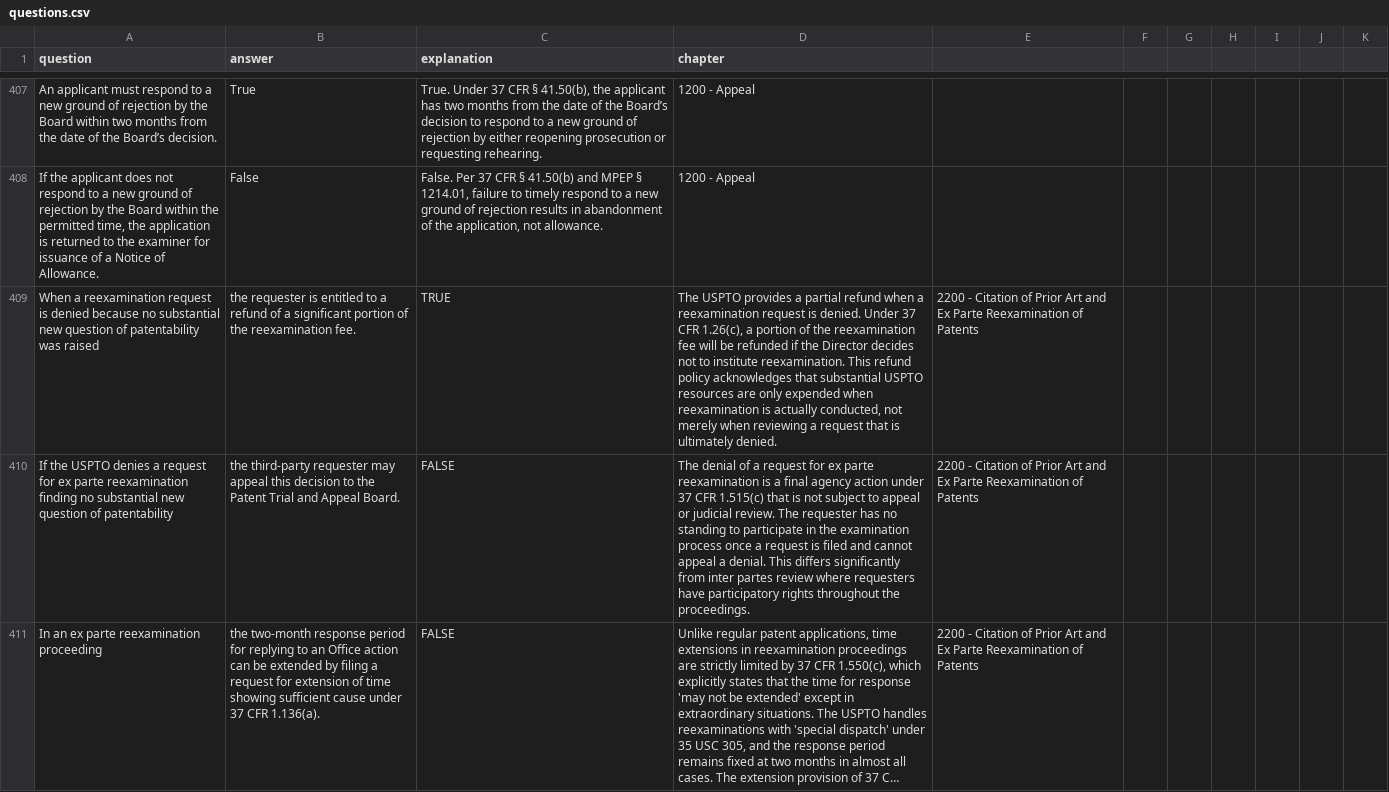
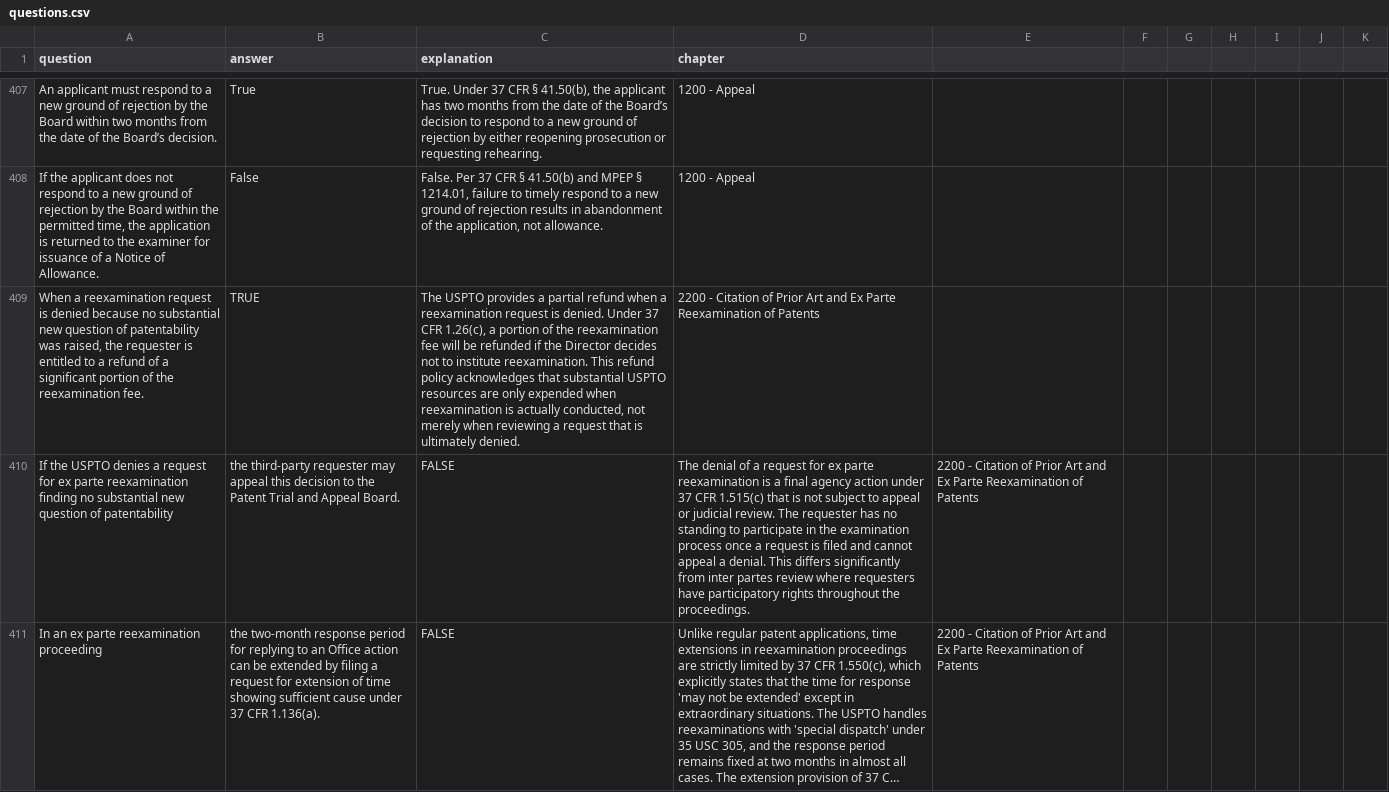
Before and after one commit to keshantej/patentbar, a CSV file: questions.csv, drawn as a sheet; only a part is shown, gaps mark what is left out; long unchanged cells end in …; removed rows and columns are numbered as before the commit, all else as after; the diff names each change by its address in the sheet, - before the commit and + after, or states it on an @@ line.

Commit message:
Update questions.csv

```diff
--- a/questions.csv
+++ b/questions.csv
-row 409: When a reexamination request is denied because no substantial new question of patentability was raised | the requester is entitled to a refund of a significant portion of the reexamination fee. | TRUE | The USPTO provides a partial refund when a reexamination request is denied. Under 37 CFR 1.26(c), a portion of the reexamination fee will be refunded if the Director decides not to institute reexamination. This refund policy acknowledges that substantial USPTO resources are only expended when reexamination is actually conducted, not merely when reviewing a request that is ultimately denied. | 2200 - Citation of Prior Art and Ex Parte Reexamination of Patents
+row 409: When a reexamination request is denied because no substantial new question of patentability was raised, the requester is entitled to a refund of a significant portion of the reexamination fee. | TRUE | The USPTO provides a partial refund when a reexamination request is denied. Under 37 CFR 1.26(c), a portion of the reexamination fee will be refunded if the Director decides not to institute reexamination. This refund policy acknowledges that substantial USPTO resources are only expended when reexamination is actually conducted, not merely when reviewing a request that is ultimately denied. | 2200 - Citation of Prior Art and Ex Parte Reexamination of Patents
```
